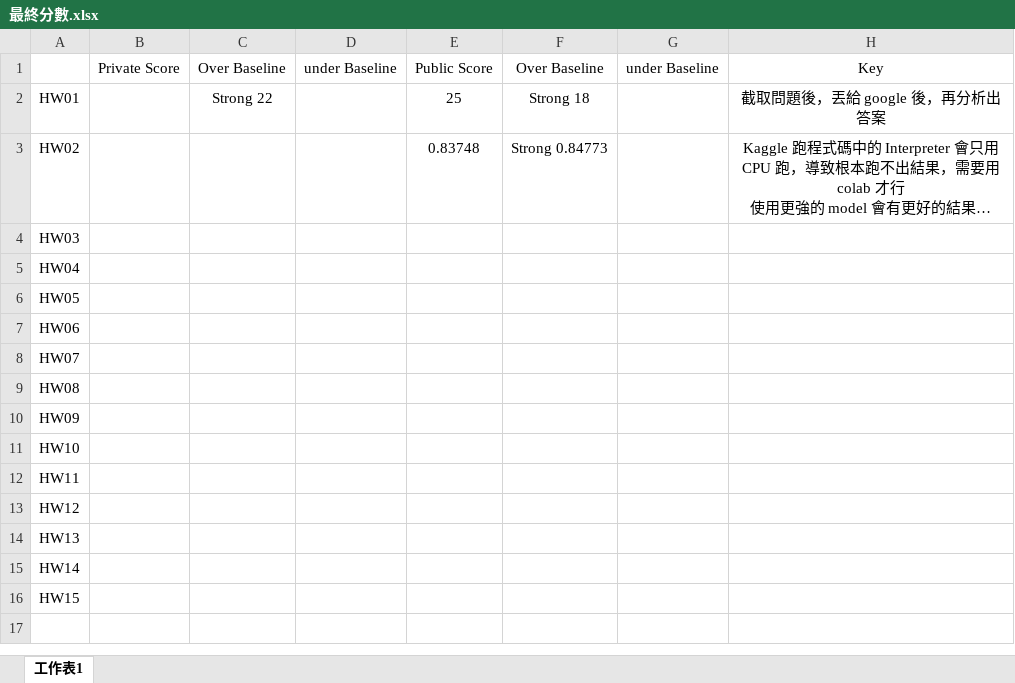
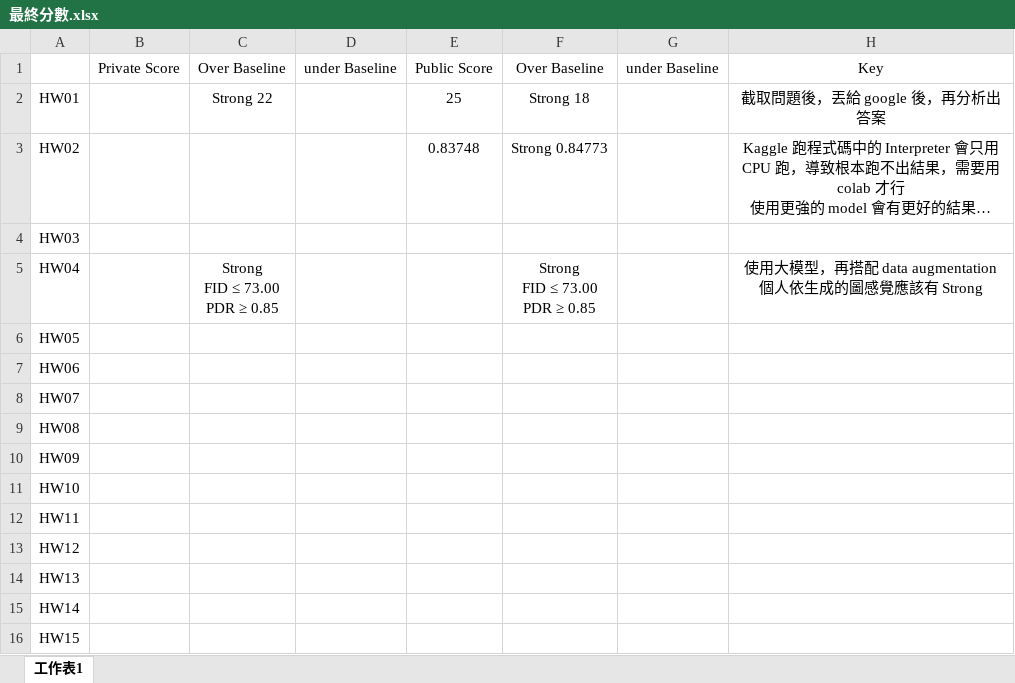
Before and after one commit to z-Wind/ML, an Excel workbook: ML2025Spring/最終分數.xlsx, sheet 工作表1, drawn as a sheet; long unchanged cells end in …; values as stored, in another font and other column widths than the file's, no borders; ↵ is a line break in a cell; the diff names each change by its address in the sheet, - before the commit and + after, or states it on an @@ line.

Commit message:
ML2025Spring update

```diff
--- a/ML2025Spring/最終分數.xlsx (sheet 工作表1)
+++ b/ML2025Spring/最終分數.xlsx (sheet 工作表1)
-C5: (empty)
+C5: Strong ↵ FID ≤ 73.00 ↵ PDR ≥ 0.85
-F5: (empty)
+F5: Strong ↵ FID ≤ 73.00 ↵ PDR ≥ 0.85
-H5: (empty)
+H5: 使用大模型，再搭配 data augmentation ↵ 個人依生成的圖感覺應該有 Strong
```
Also changed, not shown: 5 other files.
